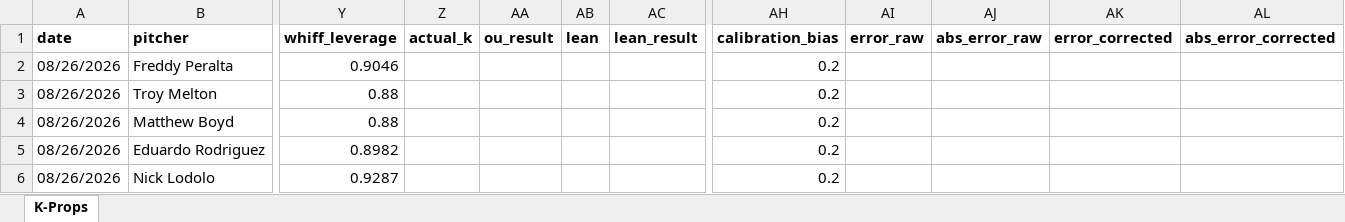
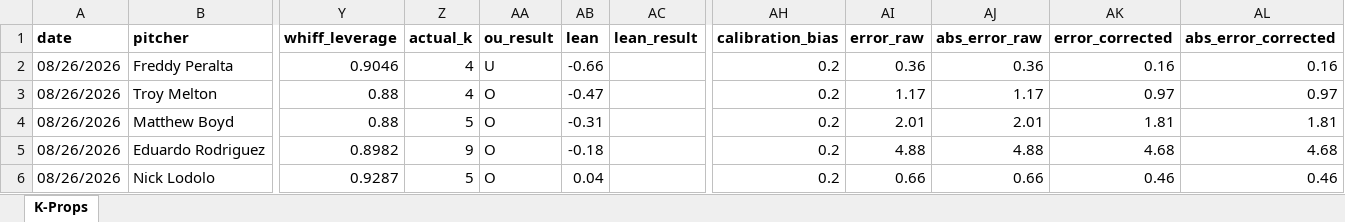
Before and after one commit to flychico/lydiaslab, an Excel workbook: data/k-props/2026-08-26.xlsx, sheet K-Props, drawn as a sheet; only a part is shown, gaps mark what is left out; values as stored, in another font and other column widths than the file's, no borders; the diff covers the shown part only; the diff names each change by its address in the sheet, - before the commit and + after, or states it on an @@ line.

```diff
--- a/data/k-props/2026-08-26.xlsx (sheet K-Props)
+++ b/data/k-props/2026-08-26.xlsx (sheet K-Props)
-Z2:Z3 (actual_k): (empty)
+Z2:Z3 (actual_k): 4
-AA2 (ou_result): (empty)
+AA2 (ou_result): U
-AB2 (lean): (empty)
+AB2 (lean): -0.66
-AI2 (error_raw): (empty)
+AI2 (error_raw): 0.36
-AJ2 (abs_error_raw): (empty)
+AJ2 (abs_error_raw): 0.36
-AK2 (error_corrected): (empty)
+AK2 (error_corrected): 0.16
-AL2 (abs_error_corrected): (empty)
+AL2 (abs_error_corrected): 0.16
-AA3:AA6 (ou_result): (empty)
+AA3:AA6 (ou_result): O
-AB3 (lean): (empty)
+AB3 (lean): -0.47
-AI3 (error_raw): (empty)
+AI3 (error_raw): 1.17
-AJ3 (abs_error_raw): (empty)
+AJ3 (abs_error_raw): 1.17
-AK3 (error_corrected): (empty)
+AK3 (error_corrected): 0.97
-AL3 (abs_error_corrected): (empty)
+AL3 (abs_error_corrected): 0.97
-Z4 (actual_k): (empty)
+Z4 (actual_k): 5
-AB4 (lean): (empty)
+AB4 (lean): -0.31
-AI4 (error_raw): (empty)
+AI4 (error_raw): 2.01
-AJ4 (abs_error_raw): (empty)
+AJ4 (abs_error_raw): 2.01
-AK4 (error_corrected): (empty)
+AK4 (error_corrected): 1.81
-AL4 (abs_error_corrected): (empty)
+AL4 (abs_error_corrected): 1.81
-Z5 (actual_k): (empty)
+Z5 (actual_k): 9
-AB5 (lean): (empty)
+AB5 (lean): -0.18
-AI5 (error_raw): (empty)
+AI5 (error_raw): 4.88
-AJ5 (abs_error_raw): (empty)
+AJ5 (abs_error_raw): 4.88
-AK5 (error_corrected): (empty)
+AK5 (error_corrected): 4.68
-AL5 (abs_error_corrected): (empty)
+AL5 (abs_error_corrected): 4.68
-Z6 (actual_k): (empty)
+Z6 (actual_k): 5
-AB6 (lean): (empty)
+AB6 (lean): 0.04
-AI6 (error_raw): (empty)
+AI6 (error_raw): 0.66
-AJ6 (abs_error_raw): (empty)
+AJ6 (abs_error_raw): 0.66
-AK6 (error_corrected): (empty)
+AK6 (error_corrected): 0.46
-AL6 (abs_error_corrected): (empty)
+AL6 (abs_error_corrected): 0.46
```
Also changed, not shown: 159 edited cells elsewhere in this sheet, 41 other files.
